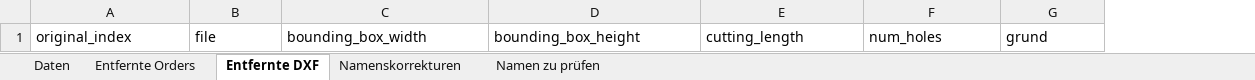
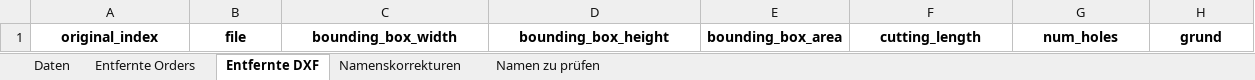
Before and after one commit to loruedel/Challenge1, an Excel workbook: customers_sales_with_dxf_data.xlsx, sheet Entfernte DXF, drawn as a sheet; values as stored, in another font and other column widths than the file's, no borders; addresses are those after the commit; the diff names each change by its address in the sheet, - before the commit and + after, or states it on an @@ line.

```diff
--- a/customers_sales_with_dxf_data.xlsx (sheet Entfernte DXF)
+++ b/customers_sales_with_dxf_data.xlsx (sheet Entfernte DXF)
+column E, row 1: bounding_box_area
@@ A1:D1 bold: off → on, alignment: left → center @@
@@ F1:H1 bold: off → on, alignment: left → center @@
```
Also changed, not shown: sheet Daten, sheet Entfernte Orders, sheet Namenskorrekturen, sheet Namen zu prüfen, 2 other files.
